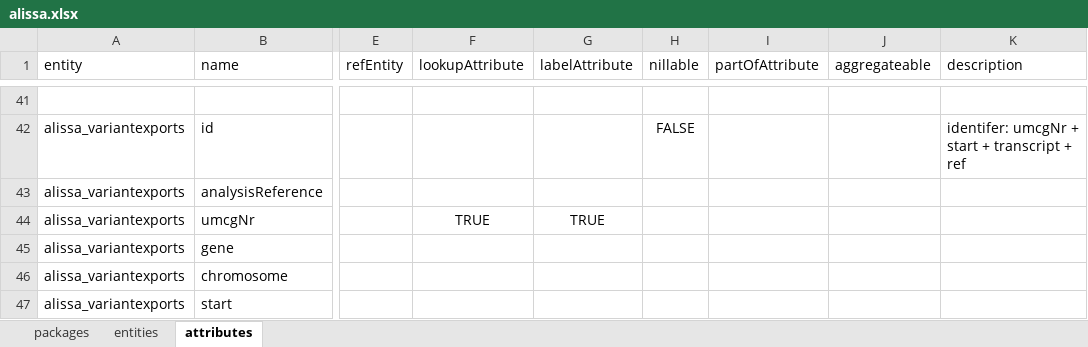
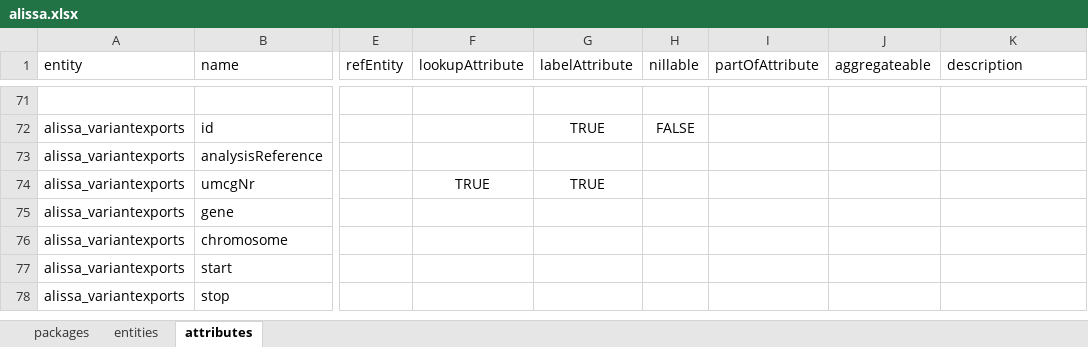
Before and after one commit to molgenis/projects-rd-cosas, an Excel workbook: model/alissa/alissa.xlsx, sheet attributes, drawn as a sheet; only a part is shown, gaps mark what is left out; the shorter side is filled out with more unchanged rows; values as stored, in another font and other column widths than the file's, no borders; addresses are those after the commit; the diff covers the shown part only; the diff names each change by its address in the sheet, - before the commit and + after, or states it on an @@ line.

```diff
--- a/model/alissa/alissa.xlsx (sheet attributes)
+++ b/model/alissa/alissa.xlsx (sheet attributes)
-G72 (labelAttribute): (empty)
+G72 (labelAttribute): TRUE
-K72 (description): identifer: umcgNr + start + transcript + ref
+K72 (description): (empty)
```
Also changed, not shown: 30 added rows and 1 edited cell elsewhere in this sheet, 1 other file.
